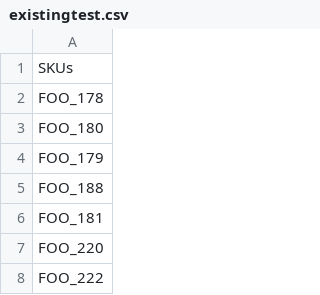
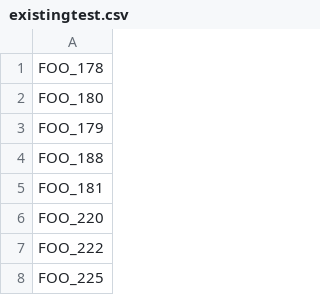
Before and after one commit to kkoynov/XmlSanitizer, a CSV file: src/XmlSanitizer/Resources/existingtest.csv, drawn as a sheet; only a part is shown; the shorter side is filled out with more unchanged rows; the diff names each change by its address in the sheet, - before the commit and + after, or states it on an @@ line.

```diff
--- a/src/XmlSanitizer/Resources/existingtest.csv
+++ b/src/XmlSanitizer/Resources/existingtest.csv
-row 1: SKUs
```
Also changed, not shown: 7 other files.
